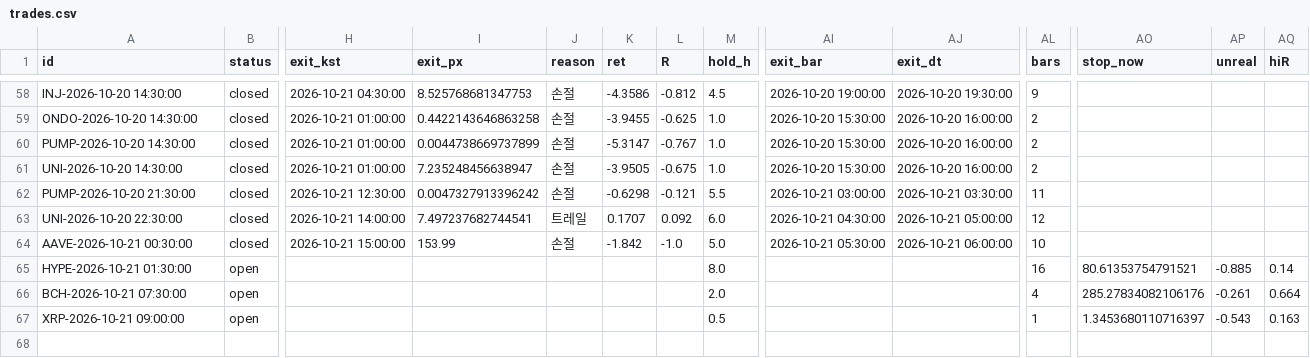
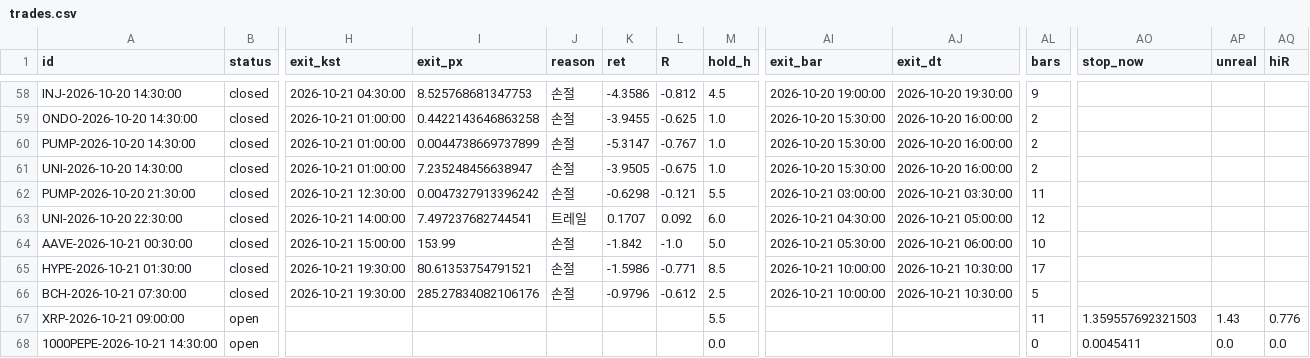
Before and after one commit to antman8422-alt/coin-forward, a CSV file: data/trades.csv, drawn as a sheet; only a part is shown, gaps mark what is left out; rows hold the shown columns only; the diff covers the shown part only; the diff names each change by its address in the sheet, - before the commit and + after, or states it on an @@ line.

```diff
--- a/data/trades.csv
+++ b/data/trades.csv
-B65:B66 (status): open
+B65:B66 (status): closed
-H65:H66 (exit_kst): (empty)
+H65:H66 (exit_kst): 2026-10-21 19:30:00
-I65 (exit_px): (empty)
+I65 (exit_px): 80.61353754791521
-J65:J66 (reason): (empty)
+J65:J66 (reason): 손절
-K65 (ret): (empty)
+K65 (ret): -1.5986
-L65 (R): (empty)
+L65 (R): -0.771
-M65 (hold_h): 8.0
+M65 (hold_h): 8.5
-AI65:AI66 (exit_bar): (empty)
+AI65:AI66 (exit_bar): 2026-10-21 10:00:00
-AJ65:AJ66 (exit_dt): (empty)
+AJ65:AJ66 (exit_dt): 2026-10-21 10:30:00
-AL65 (bars): 16
+AL65 (bars): 17
-AO65 (stop_now): 80.61353754791521
+AO65 (stop_now): (empty)
-AP65 (unreal): -0.885
+AP65 (unreal): (empty)
-AQ65 (hiR): 0.14
+AQ65 (hiR): (empty)
-I66 (exit_px): (empty)
+I66 (exit_px): 285.27834082106176
-K66 (ret): (empty)
+K66 (ret): -0.9796
-L66 (R): (empty)
+L66 (R): -0.612
-M66 (hold_h): 2.0
+M66 (hold_h): 2.5
-AL66 (bars): 4
+AL66 (bars): 5
-AO66 (stop_now): 285.27834082106176
+AO66 (stop_now): (empty)
-AP66 (unreal): -0.261
+AP66 (unreal): (empty)
-AQ66 (hiR): 0.664
+AQ66 (hiR): (empty)
-M67 (hold_h): 0.5
+M67 (hold_h): 5.5
-AL67 (bars): 1
+AL67 (bars): 11
-AO67 (stop_now): 1.3453680110716397
+AO67 (stop_now): 1.359557692321503
-AP67 (unreal): -0.543
+AP67 (unreal): 1.43
-AQ67 (hiR): 0.163
+AQ67 (hiR): 0.776
+row 68: 1000PEPE-2026-10-21 14:30:00 | open |  |  |  |  |  | 0.0 |  |  | 0 | 0.0045411 | 0.0 | 0.0
```
Also changed, not shown: 9 moved rows and 7 edited cells elsewhere in this file, data/regime.csv, data/runs.csv, 3 other files.
